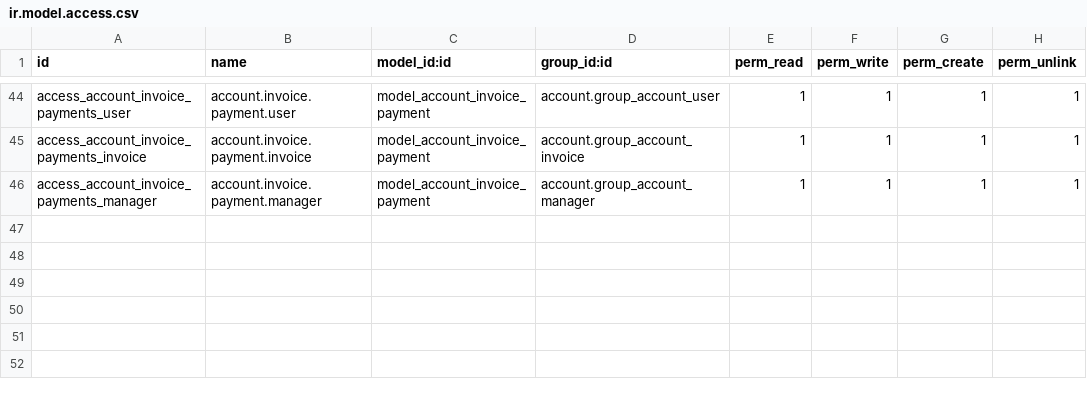
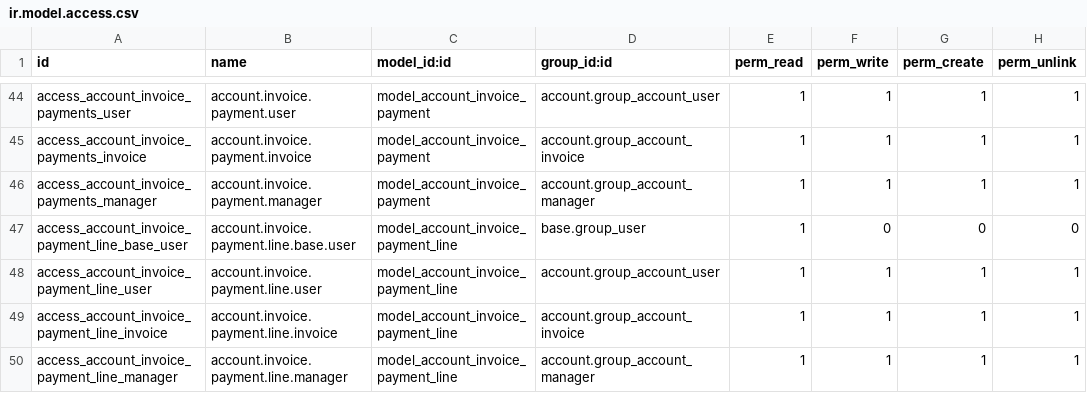
Before and after one commit to nucleoosystem/l10n-brazil, a CSV file: l10n_br_account_product/security/ir.model.access.csv, drawn as a sheet; only a part is shown, gaps mark what is left out.

Commit message:
[NEW] Permissões de acesso do acccount.invoice.payment.line

```diff
--- a/l10n_br_account_product/security/ir.model.access.csv
+++ b/l10n_br_account_product/security/ir.model.access.csv
@@ -46 +46,5 @@
 "access_account_invoice_payments_manager","account.invoice.payment.manager","model_account_invoice_payment","account.group_account_manager",1,1,1,1
+"access_account_invoice_payment_line_base_user","account.invoice.payment.line.base.user","model_account_invoice_payment_line","base.group_user",1,0,0,0
+"access_account_invoice_payment_line_user","account.invoice.payment.line.user","model_account_invoice_payment_line","account.group_account_user",1,1,1,1
+"access_account_invoice_payment_line_invoice","account.invoice.payment.line.invoice","model_account_invoice_payment_line","account.group_account_invoice",1,1,1,1
+"access_account_invoice_payment_line_manager","account.invoice.payment.line.manager","model_account_invoice_payment_line","account.group_account_manager",1,1,1,1
```
